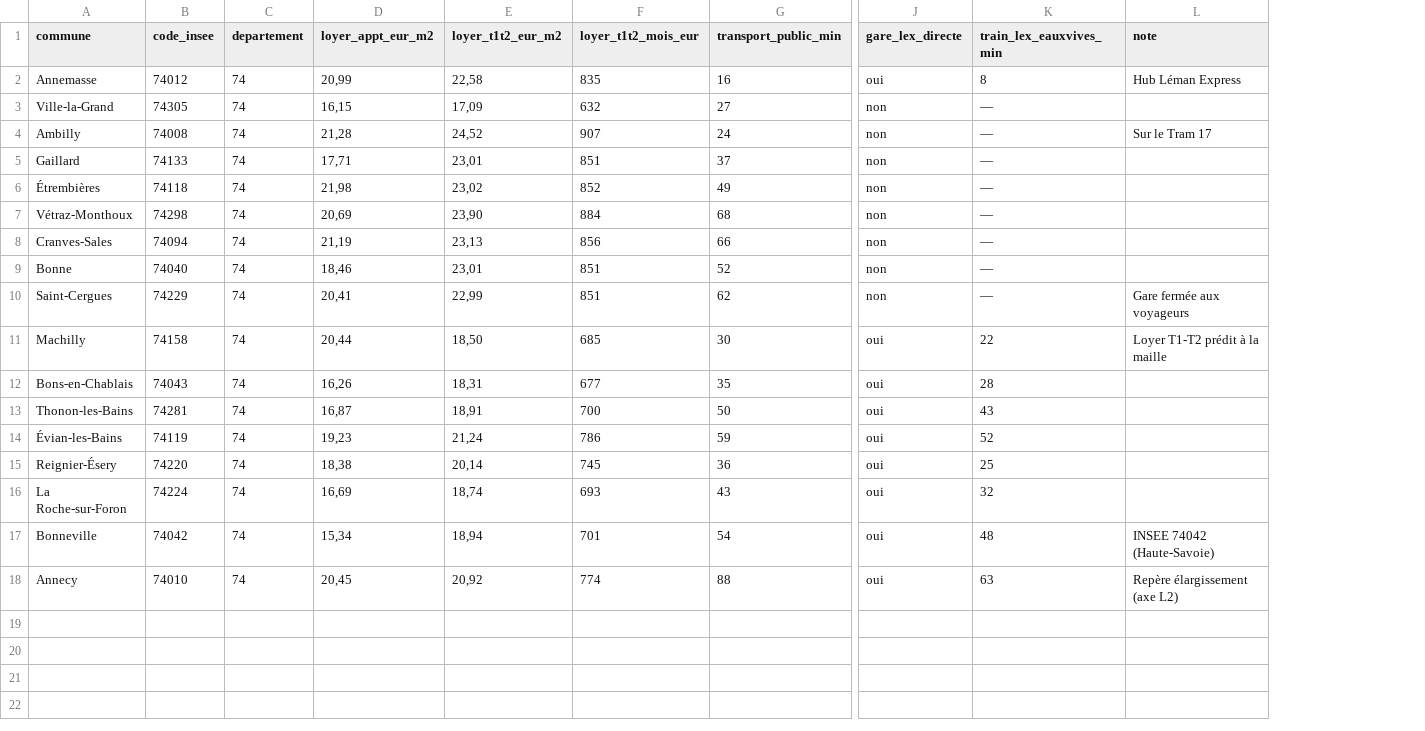
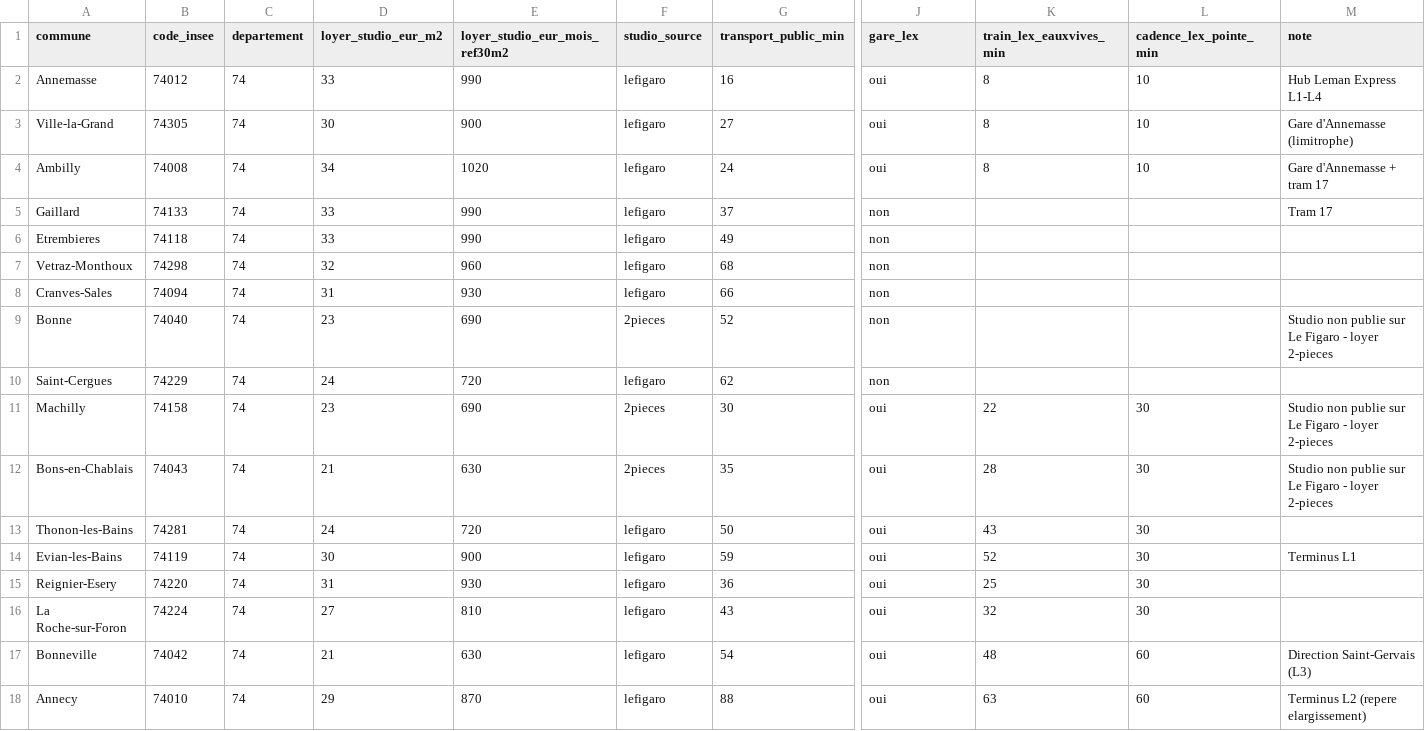
Before and after one commit to Lavillacoliving/la-villa-coliving, a CSV file: public/data/observatoire-data-2026.csv, drawn as a sheet; only a part is shown, gaps mark what is left out; removed rows and columns are numbered as before the commit, all else as after; the diff names each change by its address in the sheet, - before the commit and + after, or states it on an @@ line.

```diff
--- a/public/data/observatoire-data-2026.csv
+++ b/public/data/observatoire-data-2026.csv
-column D (loyer_appt_eur_m2), rows 2-18: 20,99 | 16,15 | 21,28 | 17,71 | 21,98 | 20,69 | 21,19 | 18,46 | 20,41 | 20,44 | 16,26 | 16,87 | 19,23 | 18,38 | 16,69 | 15,34 | 20,45
-column E (loyer_t1t2_eur_m2), rows 2-18: 22,58 | 17,09 | 24,52 | 23,01 | 23,02 | 23,90 | 23,13 | 23,01 | 22,99 | 18,50 | 18,31 | 18,91 | 21,24 | 20,14 | 18,74 | 18,94 | 20,92
-column F (loyer_t1t2_mois_eur), rows 2-18: 835 | 632 | 907 | 851 | 852 | 884 | 856 | 851 | 851 | 685 | 677 | 700 | 786 | 745 | 693 | 701 | 774
+column D (loyer_studio_eur_m2), rows 2-18: 33 | 30 | 34 | 33 | 33 | 32 | 31 | 23 | 24 | 23 | 21 | 24 | 30 | 31 | 27 | 21 | 29
+column E (loyer_studio_eur_mois_ref30m2), rows 2-18: 990 | 900 | 1020 | 990 | 990 | 960 | 930 | 690 | 720 | 690 | 630 | 720 | 900 | 930 | 810 | 630 | 870
+column F (studio_source), rows 2-18: lefigaro | lefigaro | lefigaro | lefigaro | lefigaro | lefigaro | lefigaro | 2pieces | lefigaro | 2pieces | 2pieces | lefigaro | lefigaro | lefigaro | lefigaro | lefigaro | lefigaro
+column L (cadence_lex_pointe_min), rows 2-18: 10 | 10 | 10 |  |  |  |  |  |  | 30 | 30 | 30 | 30 | 30 | 30 | 60 | 60
-J1: gare_lex_directe
+J1: gare_lex
-M2 (note): Hub Léman Express
+M2 (note): Hub Leman Express L1-L4
-J3:J4 (gare_lex): non
+J3:J4 (gare_lex): oui
-K3:K4 (train_lex_eauxvives_min): —
+K3:K4 (train_lex_eauxvives_min): 8
-M3 (note): (empty)
+M3 (note): Gare d'Annemasse (limitrophe)
-M4 (note): Sur le Tram 17
+M4 (note): Gare d'Annemasse + tram 17
-K5:K10 (train_lex_eauxvives_min): —
+K5:K10 (train_lex_eauxvives_min): (empty)
-M5 (note): (empty)
+M5 (note): Tram 17
-A6 (commune): Étrembières
+A6 (commune): Etrembieres
-A7 (commune): Vétraz-Monthoux
+A7 (commune): Vetraz-Monthoux
-M9 (note): (empty)
+M9 (note): Studio non publie sur Le Figaro - loyer 2-pieces
-M10 (note): Gare fermée aux voyageurs
+M10 (note): (empty)
-M11 (note): Loyer T1-T2 prédit à la maille
+M11 (note): Studio non publie sur Le Figaro - loyer 2-pieces
-M12 (note): (empty)
+M12 (note): Studio non publie sur Le Figaro - loyer 2-pieces
-A14 (commune): Évian-les-Bains
+A14 (commune): Evian-les-Bains
-M14 (note): (empty)
+M14 (note): Terminus L1
-A15 (commune): Reignier-Ésery
+A15 (commune): Reignier-Esery
-M17 (note): INSEE 74042 (Haute-Savoie)
+M17 (note): Direction Saint-Gervais (L3)
-M18 (note): Repère élargissement (axe L2)
+M18 (note): Terminus L2 (repere elargissement)
```
Also changed, not shown: 4 other files.
